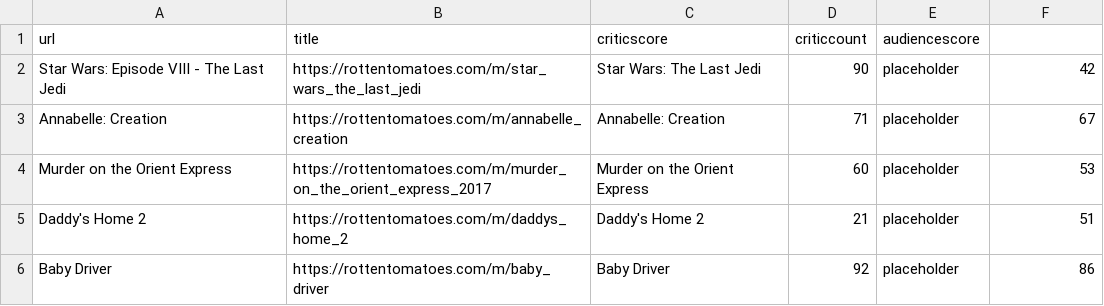
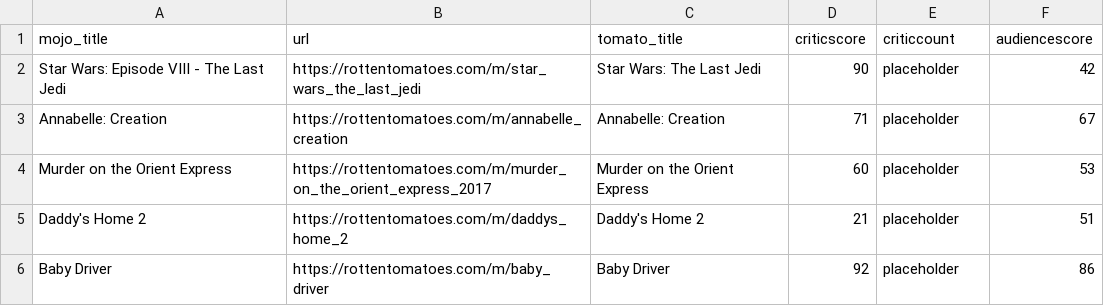
Before and after one commit to yi-ye-zhi-qiu/liamometer, a CSV file: boxoffice_scrapy/rotten_tomatoes.csv, drawn as a sheet; only a part is shown.

Commit message:
Update rotten_tomatoes.csv

```diff
--- a/boxoffice_scrapy/rotten_tomatoes.csv
+++ b/boxoffice_scrapy/rotten_tomatoes.csv
@@ -1,2 +1,2 @@
-url,title,criticscore,criticcount,audiencescore
+mojo_title,url,tomato_title,criticscore,criticcount,audiencescore
 Star Wars: Episode VIII - The Last Jedi,https://rottentomatoes.com/m/star_wars_the_last_jedi,Star Wars: The Last Jedi,90,placeholder,42
```
